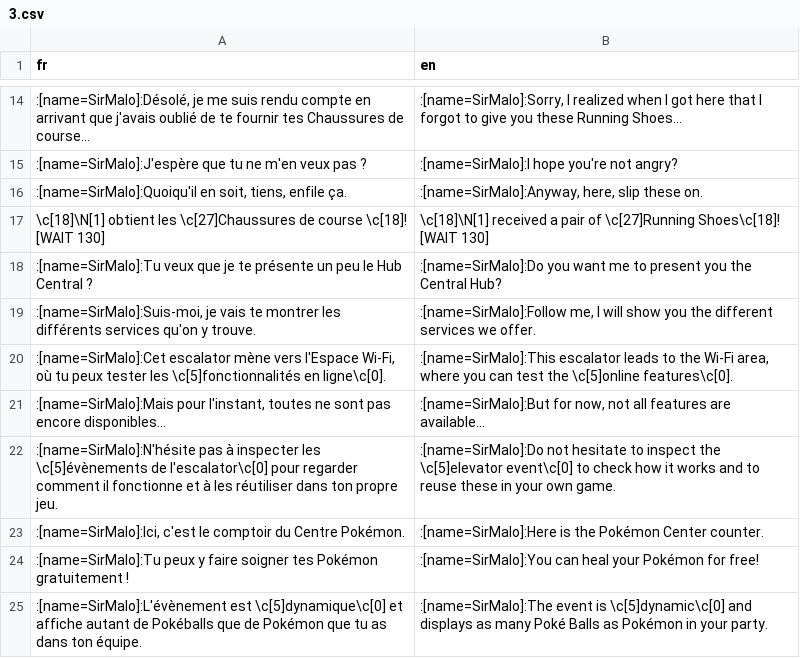
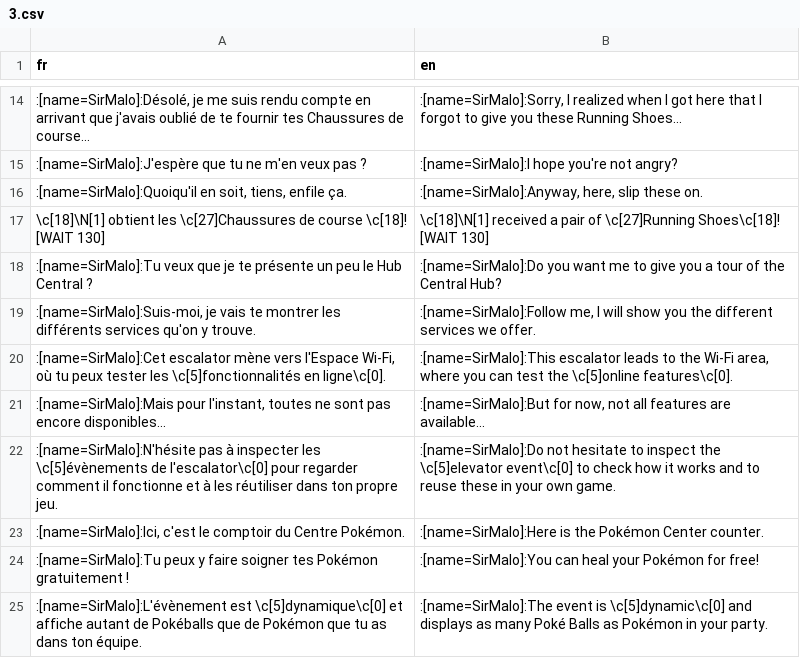
Before and after one commit to PokemonWorkshop/PSDKTechnicalDemo, a CSV file: Data/Text/Dialogs/3.csv, drawn as a sheet; only a part is shown, gaps mark what is left out; the diff names each change by its address in the sheet, - before the commit and + after, or states it on an @@ line.

Commit message:
Change a translation + add new shader files

```diff
--- a/Data/Text/Dialogs/3.csv
+++ b/Data/Text/Dialogs/3.csv
-B18 (en): …me to present you the Central…
+B18 (en): …me to give you a tour of the Central…
```
Also changed, not shown: 2 other files.
